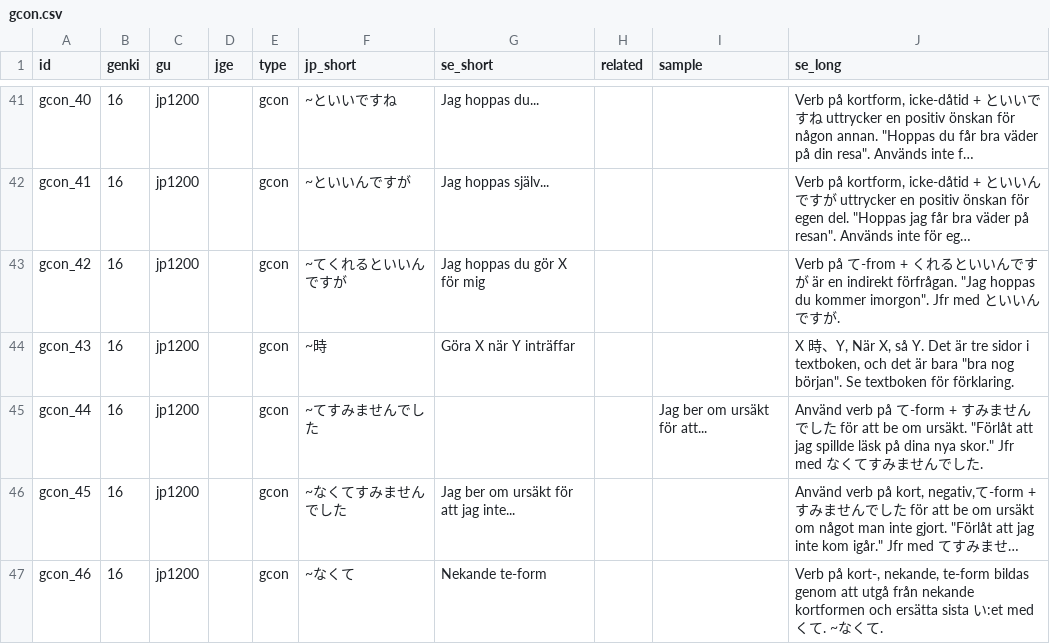
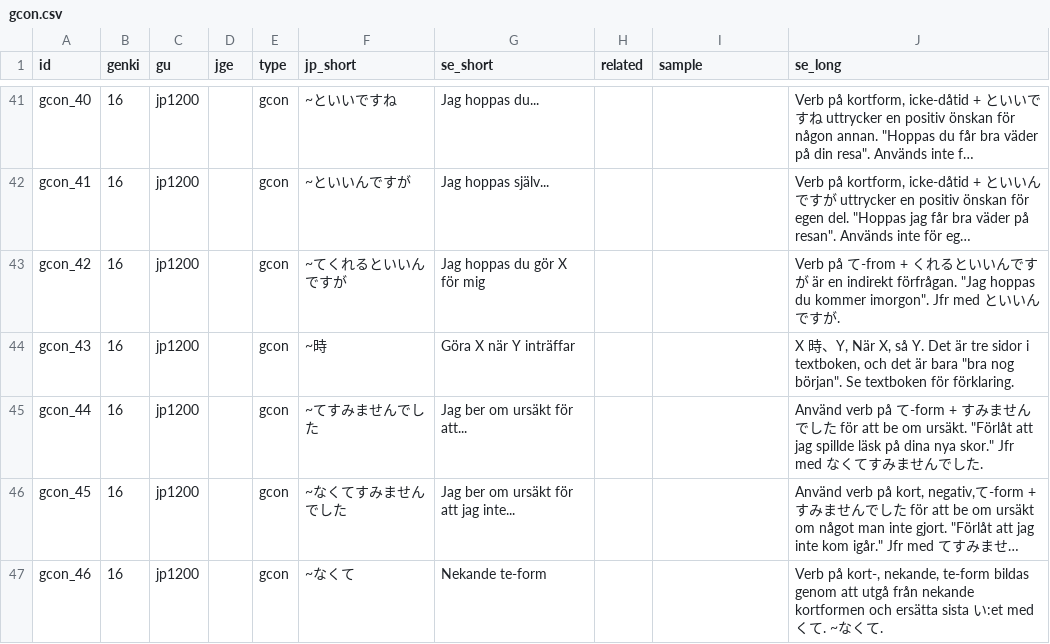
Before and after one commit to psandboge/japanese-lists-to-json, a CSV file: src/main/resources/gcon.csv (was src/main/data/grammar/gcon.csv), drawn as a sheet; only a part is shown, gaps mark what is left out; long unchanged cells end in …; the diff names each change by its address in the sheet, - before the commit and + after, or states it on an @@ line.

```diff
--- a/src/main/data/grammar/gcon.csv
+++ b/src/main/resources/gcon.csv
-G45 (se_short): (empty)
+G45 (se_short): Jag ber om ursäkt för att...
-I45 (sample): Jag ber om ursäkt för att...
+I45 (sample): (empty)
```
Also changed, not shown: 1 other file.
